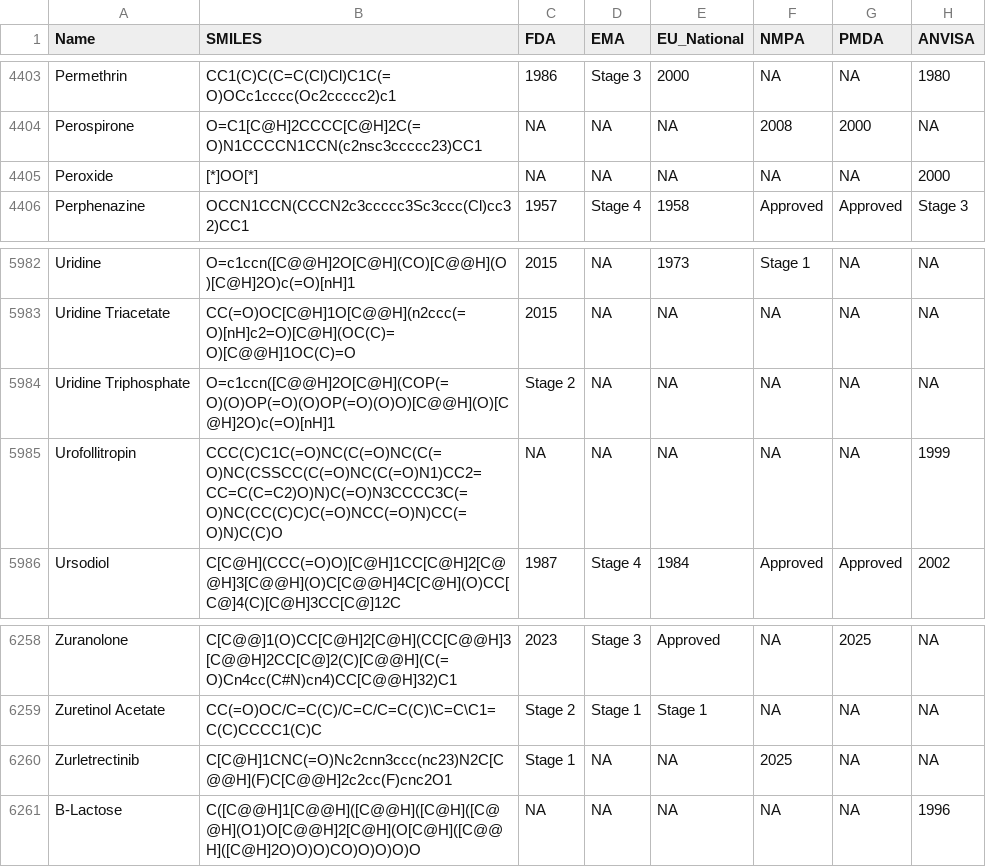
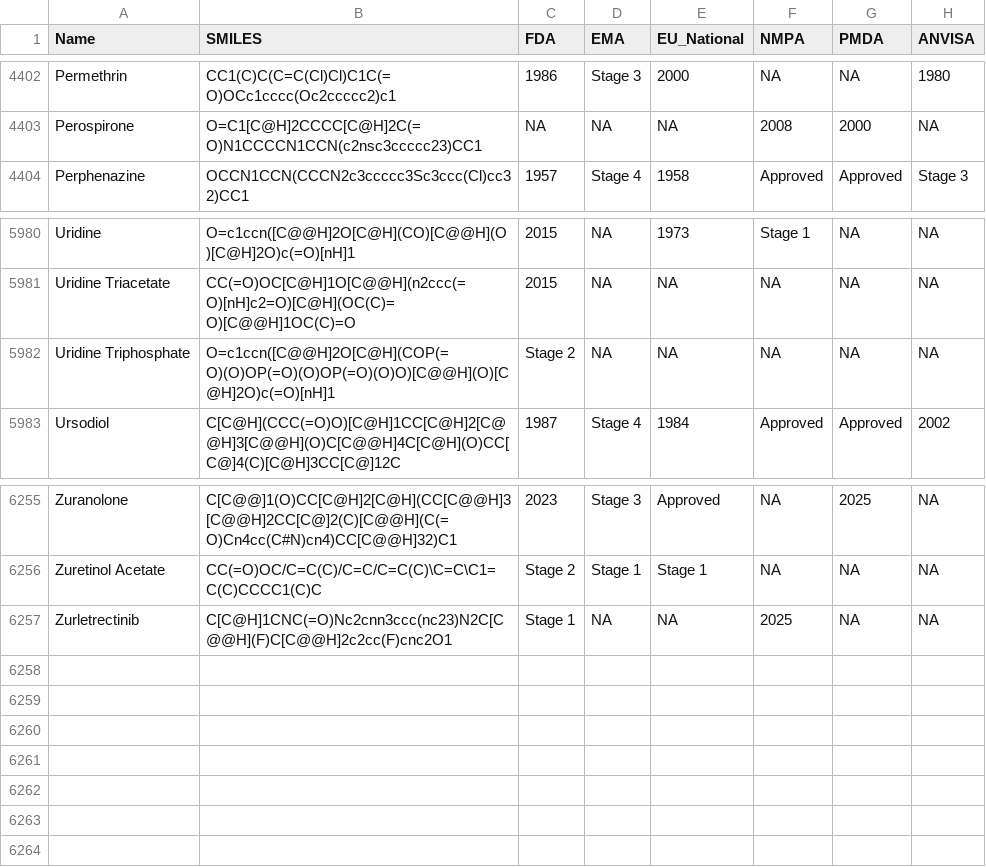
Before and after one commit to XiaoKonglong99/ApprovedDrug, a CSV file: App_CT_MC/[BEST]ApprovedDrug_CT_2026Nov.csv, drawn as a sheet; only a part is shown, gaps mark what is left out; the diff covers the shown part only.

```diff
--- a/App_CT_MC/[BEST]ApprovedDrug_CT_2026Nov.csv
+++ b/App_CT_MC/[BEST]ApprovedDrug_CT_2026Nov.csv
@@ -4404,3 +4403,2 @@ Permethrin,CC1(C)C(C=C(Cl)Cl)C1C(=O)OCc1cccc(Oc2ccccc2)c1,1986,Stage 3,2000,NA,N
 Perospirone,O=C1[C@H]2CCCC[C@H]2C(=O)N1CCCCN1CCN(c2nsc3ccccc23)CC1,NA,NA,NA,2008,2000,NA
-Peroxide,[*]OO[*],NA,NA,NA,NA,NA,2000
 Perphenazine,OCCN1CCN(CCCN2c3ccccc3Sc3ccc(Cl)cc32)CC1,1957,Stage 4,1958,Approved,Approved,Stage 3
@@ -5984,3 +5982,2 @@ Uridine Triacetate,CC(=O)OC[C@H]1O[C@@H](n2ccc(=O)[nH]c2=O)[C@H](OC(C)=O)[C@@H]1
 Uridine Triphosphate,O=c1ccn([C@@H]2O[C@H](COP(=O)(O)OP(=O)(O)OP(=O)(O)O)[C@@H](O)[C@H]2O)c(=O)[nH]1,Stage 2,NA,NA,NA,NA,NA
-Urofollitropin,CCC(C)C1C(=O)NC(C(=O)NC(C(=O)NC(CSSCC(C(=O)NC(C(=O)N1)CC2=CC=C(C=C2)O)N)C(=O)N3CCCC3C(=O)NC(CC(C)C)C(=O)NCC(=O)N)CC(=O)N)C(C)O,NA,NA,NA,NA,NA,1999
 Ursodiol,C[C@H](CCC(=O)O)[C@H]1CC[C@H]2[C@@H]3[C@@H](O)C[C@@H]4C[C@H](O)CC[C@]4(C)[C@H]3CC[C@]12C,1987,Stage 4,1984,Approved,Approved,2002
@@ -6260,2 +6257 @@ Zuretinol Acetate,CC(=O)OC/C=C(C)/C=C/C=C(C)\C=C\C1=C(C)CCCC1(C)C,Stage 2,Stage
 Zurletrectinib,C[C@H]1CNC(=O)Nc2cnn3ccc(nc23)N2C[C@@H](F)C[C@@H]2c2cc(F)cnc2O1,Stage 1,NA,NA,2025,NA,NA
-Β-Lactose,C([C@@H]1[C@@H]([C@@H]([C@H]([C@@H](O1)O[C@@H]2[C@H](O[C@H]([C@@H]([C@H]2O)O)O)CO)O)O)O)O,NA,NA,NA,NA,NA,1996
```
Also changed, not shown: 2 added rows and 3 removed rows elsewhere in this file, App_CT_MC/ApprovedDrug_CT_2026Nov_MC_MolDs_Onion.csv, App_CT_MC/ApprovedDrug_CT_2026Nov_MC_only.csv, 19 other files.
